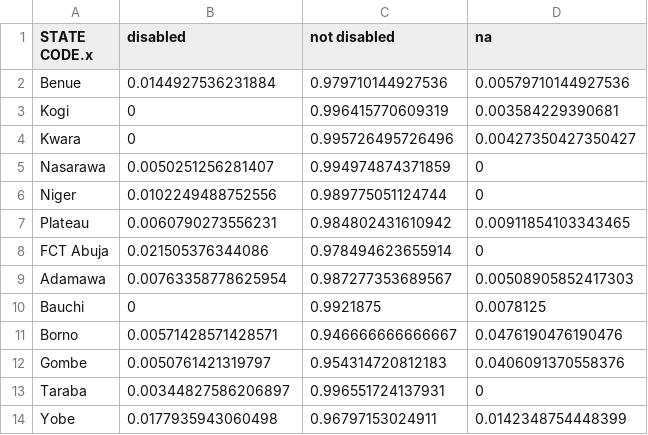
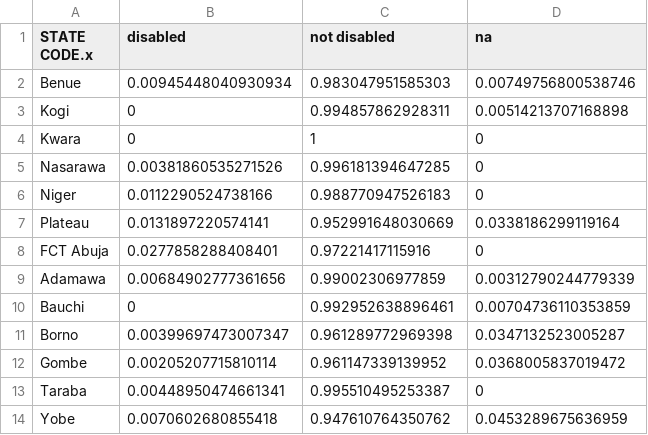
Before and after one commit to danjwalton/inclusion-works, a CSV file: output/GHSP WG WA states.csv, drawn as a sheet; only a part is shown; the diff covers the shown part only.

```diff
--- a/output/GHSP WG WA states.csv
+++ b/output/GHSP WG WA states.csv
@@ -1,14 +1,14 @@
 "STATE CODE.x","disabled","not disabled","na"
-"Benue",0.0144927536231884,0.979710144927536,0.00579710144927536
-"Kogi",0,0.996415770609319,0.003584229390681
-"Kwara",0,0.995726495726496,0.00427350427350427
-"Nasarawa",0.0050251256281407,0.994974874371859,0
-"Niger",0.0102249488752556,0.989775051124744,0
-"Plateau",0.0060790273556231,0.984802431610942,0.00911854103343465
-"FCT Abuja",0.021505376344086,0.978494623655914,0
-"Adamawa",0.00763358778625954,0.987277353689567,0.00508905852417303
-"Bauchi",0,0.9921875,0.0078125
-"Borno",0.00571428571428571,0.946666666666667,0.0476190476190476
-"Gombe",0.0050761421319797,0.954314720812183,0.0406091370558376
-"Taraba",0.00344827586206897,0.996551724137931,0
-"Yobe",0.0177935943060498,0.96797153024911,0.0142348754448399
+"Benue",0.00945448040930934,0.983047951585303,0.00749756800538746
+"Kogi",0,0.994857862928311,0.00514213707168898
+"Kwara",0,1,0
+"Nasarawa",0.00381860535271526,0.996181394647285,0
+"Niger",0.0112290524738166,0.988770947526183,0
+"Plateau",0.0131897220574141,0.952991648030669,0.0338186299119164
+"FCT Abuja",0.0277858288408401,0.97221417115916,0
+"Adamawa",0.00684902777361656,0.99002306977859,0.00312790244779339
+"Bauchi",0,0.992952638896461,0.00704736110353859
+"Borno",0.00399697473007347,0.961289772969398,0.0347132523005287
+"Gombe",0.00205207715810114,0.961147339139952,0.0368005837019472
+"Taraba",0.00448950474661341,0.995510495253387,0
+"Yobe",0.0070602680855418,0.947610764350762,0.0453289675636959
```
Also changed, not shown: 56 edited cells elsewhere in this file, output/GHSP WG WA domains employment.csv, output/GHSP WG WA domains.csv, 5 other files.
